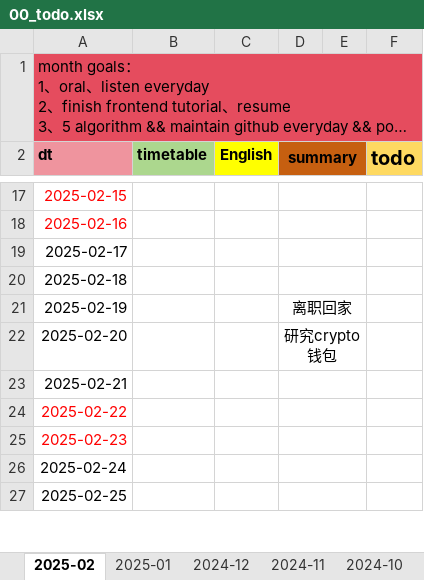
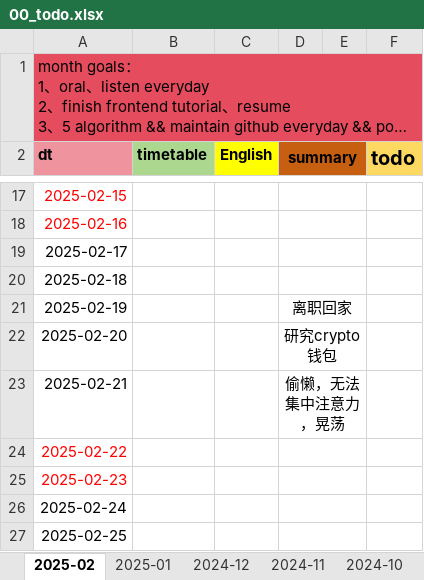
Before and after one commit to Ari0714/code-learn, an Excel workbook: 00-doc/src/00_todo/00_todo.xlsx, sheet 2025-02, drawn as a sheet; only a part is shown, gaps mark what is left out; long unchanged cells end in …; values as stored, in another font and other column widths than the file's, no borders; charts and pictures not drawn; the diff names each change by its address in the sheet, - before the commit and + after, or states it on an @@ line.

Commit message:
日常更新：<update by home laptop x14 pro>

```diff
--- a/00-doc/src/00_todo/00_todo.xlsx (sheet 2025-02)
+++ b/00-doc/src/00_todo/00_todo.xlsx (sheet 2025-02)
-D23 (summary): (empty)
+D23 (summary): 偷懒，无法集中注意力，晃荡
```
